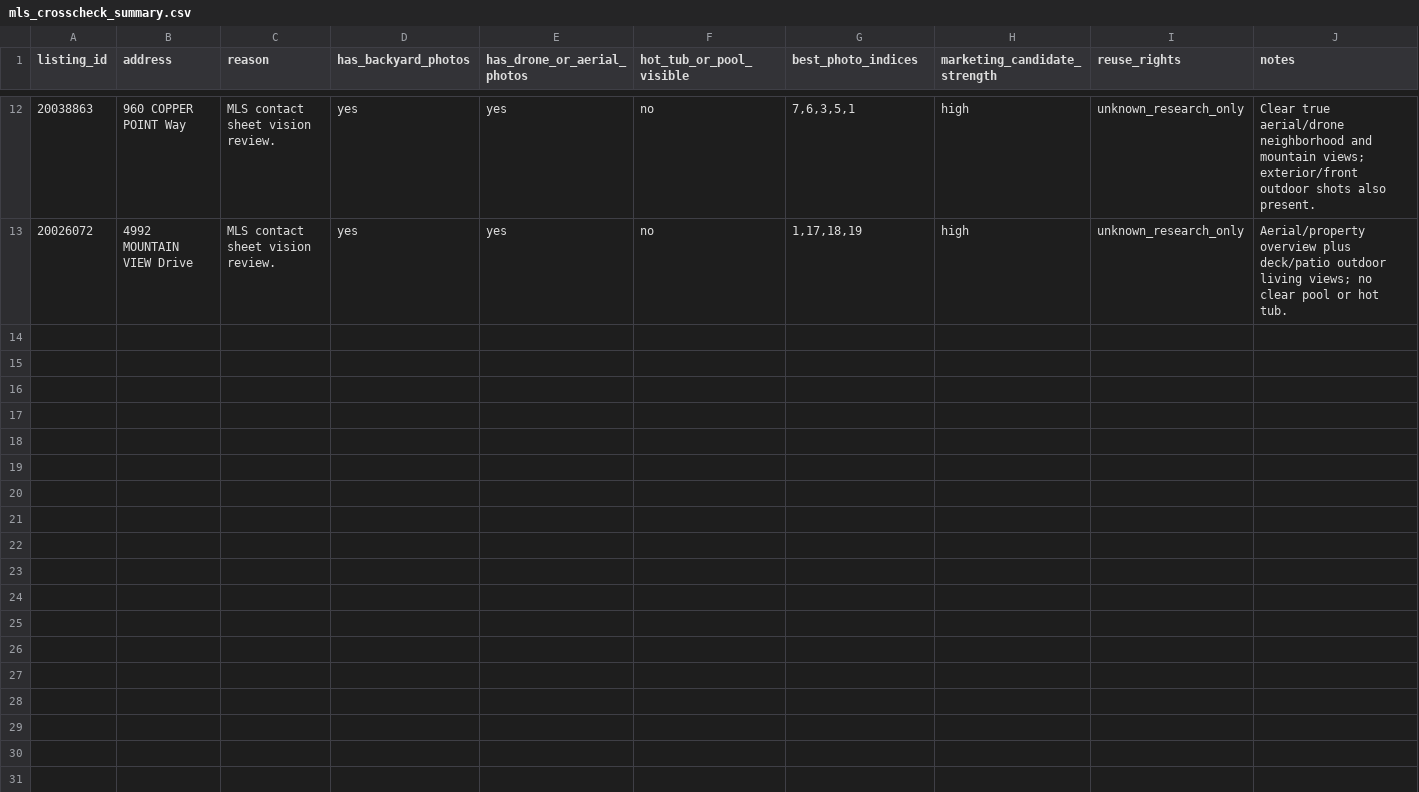
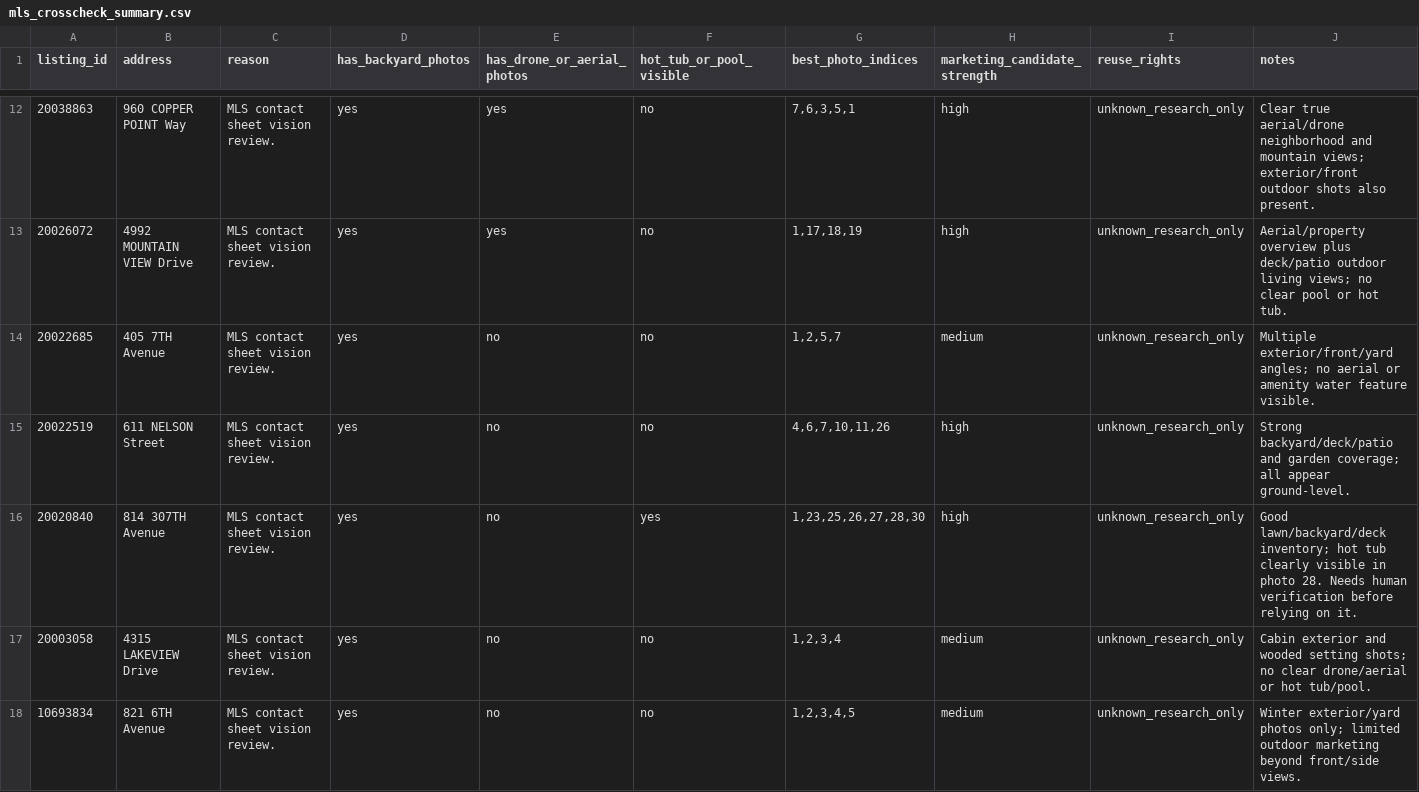
Before and after one commit to mrhemsing/tubs, a CSV file: data/mls_photo_inventory/mls_crosscheck_summary.csv, drawn as a sheet; only a part is shown, gaps mark what is left out; the diff covers the shown part only; the diff names each change by its address in the sheet, - before the commit and + after, or states it on an @@ line.

Commit message:
Review additional MLS candidate sheets

```diff
--- a/data/mls_photo_inventory/mls_crosscheck_summary.csv
+++ b/data/mls_photo_inventory/mls_crosscheck_summary.csv
+row 14: 20022685 | 405 7TH Avenue | MLS contact sheet vision review. | yes | no | no | 1,2,5,7 | medium | unknown_research_only | Multiple exterior/front/yard angles; no aerial or amenity water feature visible.
+row 15: 20022519 | 611 NELSON Street | MLS contact sheet vision review. | yes | no | no | 4,6,7,10,11,26 | high | unknown_research_only | Strong backyard/deck/patio and garden coverage; all appear ground-level.
+row 16: 20020840 | 814 307TH Avenue | MLS contact sheet vision review. | yes | no | yes | 1,23,25,26,27,28,30 | high | unknown_research_only | Good lawn/backyard/deck inventory; hot tub clearly visible in photo 28. Needs human verification before relying on it.
+row 17: 20003058 | 4315 LAKEVIEW Drive | MLS contact sheet vision review. | yes | no | no | 1,2,3,4 | medium | unknown_research_only | Cabin exterior and wooded setting shots; no clear drone/aerial or hot tub/pool.
+row 18: 10693834 | 821 6TH Avenue | MLS contact sheet vision review. | yes | no | no | 1,2,3,4,5 | medium | unknown_research_only | Winter exterior/yard photos only; limited outdoor marketing beyond front/side views.
```
Also changed, not shown: 5 added rows elsewhere in this file, data/triage/property_candidate_triage.csv, 3 other files.
